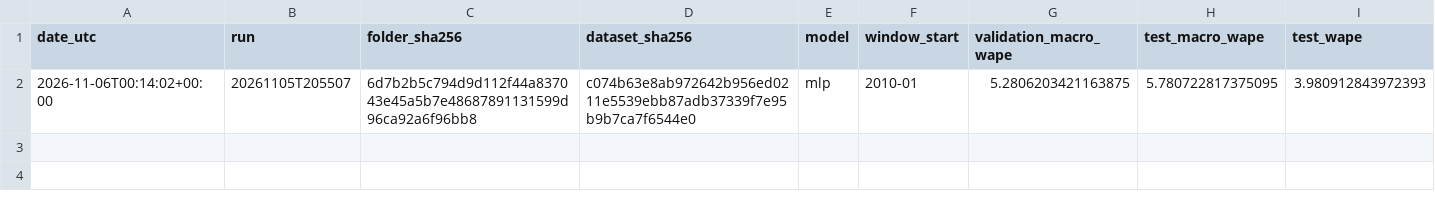
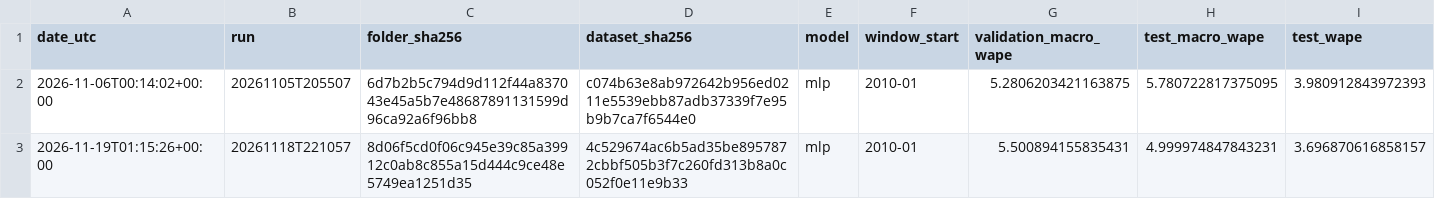
Before and after one commit to sschettinii/projeto-final-gov-ti, a CSV file: solucao/results/registry.csv, drawn as a sheet; the diff names each change by its address in the sheet, - before the commit and + after, or states it on an @@ line.

Commit message:
docs: reproduzir a entrega da Etapa 3 e explicar a divergência do modelo

```diff
--- a/solucao/results/registry.csv
+++ b/solucao/results/registry.csv
+row 3: 2026-11-19T01:15:26+00:00 | 20261118T221057 | 8d06f5cd0f06c945e39c85a39912c0ab8c855a15d444c9ce48e5749ea1251d35 | 4c529674ac6b5ad35be8957872cbbf505b3f7c260fd313b8a0c052f0e11e9b33 | mlp | 2010-01 | 5.500894155835431 | 4.999974847843231 | 3.696870616858157
```
Also changed, not shown: 8 other files.
